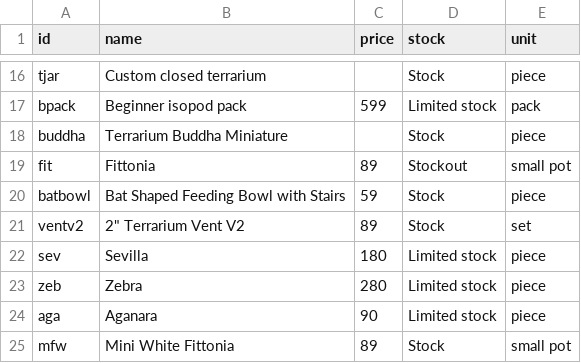
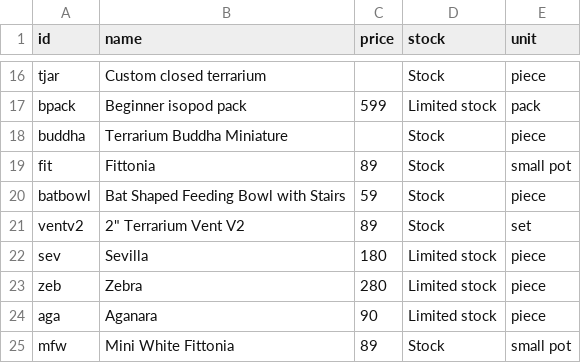
Before and after one commit to justathul/exoticterras, a CSV file: stock.csv, drawn as a sheet; only a part is shown, gaps mark what is left out.

```diff
--- a/stock.csv
+++ b/stock.csv
@@ -18,3 +18,3 @@ bpack,Beginner isopod pack,599,Limited stock,pack
 buddha,Terrarium Buddha Miniature,,Stock,piece
-fit,Fittonia,89,Stockout,small pot
+fit,Fittonia,89,Stock,small pot
 batbowl,Bat Shaped Feeding Bowl with Stairs,59,Stock,piece
```
Also changed, not shown: 13 other files.
